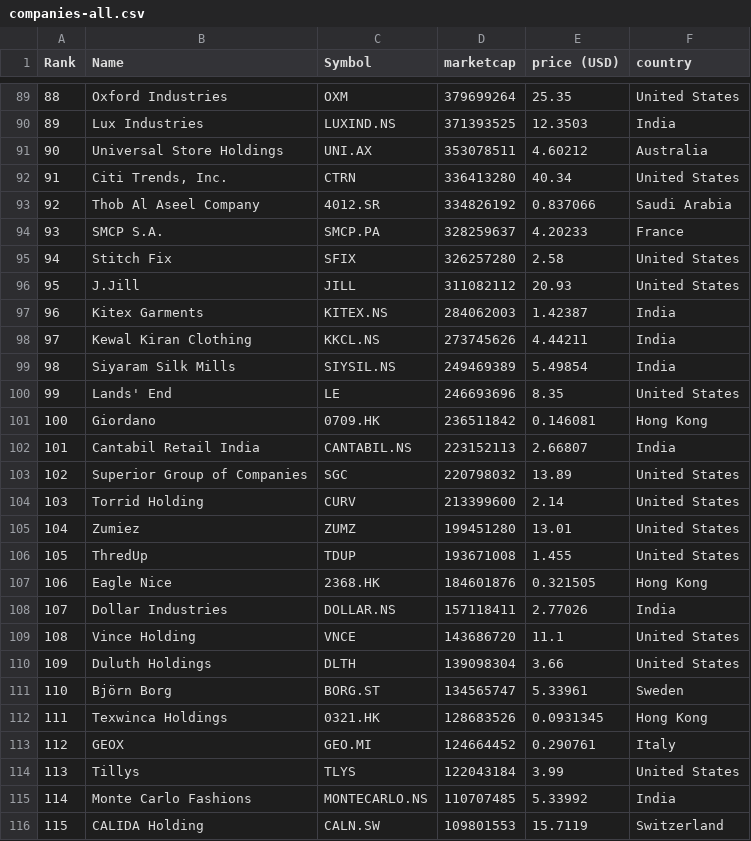
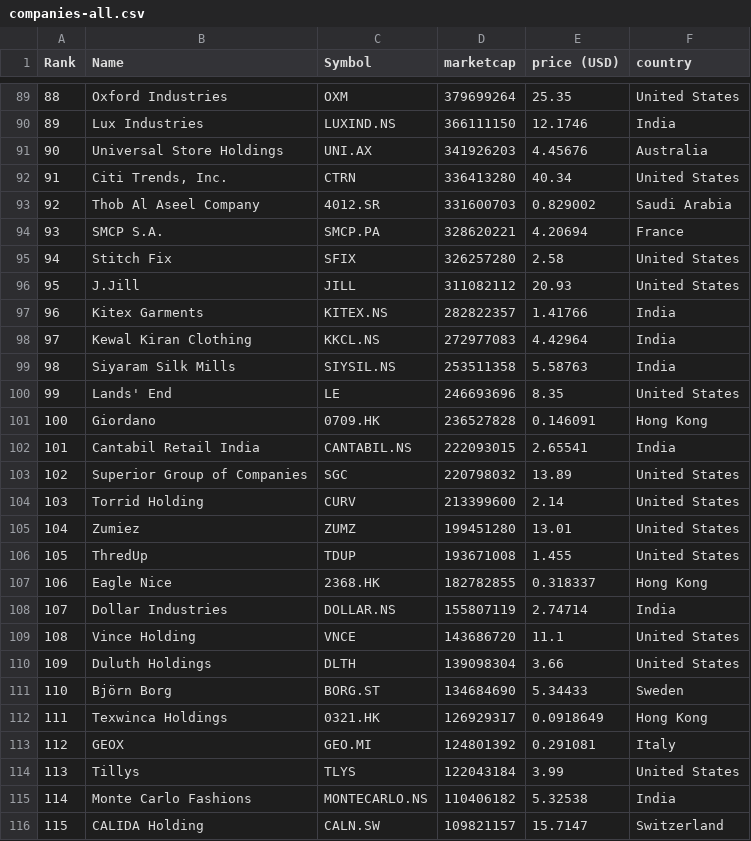
Before and after one commit to yoa745/merida-june-6-2024, a CSV file: companies-all.csv, drawn as a sheet; only a part is shown, gaps mark what is left out; the diff covers the shown part only.

```diff
--- a/companies-all.csv
+++ b/companies-all.csv
@@ -89,15 +89,15 @@
 "88","Oxford Industries","OXM","379699264","25.35","United States"
-"89","Lux Industries","LUXIND.NS","371393525","12.3503","India"
-"90","Universal Store Holdings","UNI.AX","353078511","4.60212","Australia"
+"89","Lux Industries","LUXIND.NS","366111150","12.1746","India"
+"90","Universal Store Holdings","UNI.AX","341926203","4.45676","Australia"
 "91","Citi Trends, Inc.","CTRN","336413280","40.34","United States"
-"92","Thob Al Aseel Company","4012.SR","334826192","0.837066","Saudi Arabia"
-"93","SMCP S.A.","SMCP.PA","328259637","4.20233","France"
+"92","Thob Al Aseel Company","4012.SR","331600703","0.829002","Saudi Arabia"
+"93","SMCP S.A.","SMCP.PA","328620221","4.20694","France"
 "94","Stitch Fix","SFIX","326257280","2.58","United States"
 "95","J.Jill","JILL","311082112","20.93","United States"
-"96","Kitex Garments","KITEX.NS","284062003","1.42387","India"
-"97","Kewal Kiran Clothing","KKCL.NS","273745626","4.44211","India"
-"98","Siyaram Silk Mills","SIYSIL.NS","249469389","5.49854","India"
+"96","Kitex Garments","KITEX.NS","282822357","1.41766","India"
+"97","Kewal Kiran Clothing","KKCL.NS","272977083","4.42964","India"
+"98","Siyaram Silk Mills","SIYSIL.NS","253511358","5.58763","India"
 "99","Lands' End","LE","246693696","8.35","United States"
-"100","Giordano","0709.HK","236511842","0.146081","Hong Kong"
-"101","Cantabil Retail India","CANTABIL.NS","223152113","2.66807","India"
+"100","Giordano","0709.HK","236527828","0.146091","Hong Kong"
+"101","Cantabil Retail India","CANTABIL.NS","222093015","2.65541","India"
 "102","Superior Group of Companies","SGC","220798032","13.89","United States"
@@ -106,11 +106,11 @@
 "105","ThredUp","TDUP","193671008","1.455","United States"
-"106","Eagle Nice","2368.HK","184601876","0.321505","Hong Kong"
-"107","Dollar Industries","DOLLAR.NS","157118411","2.77026","India"
+"106","Eagle Nice","2368.HK","182782855","0.318337","Hong Kong"
+"107","Dollar Industries","DOLLAR.NS","155807119","2.74714","India"
 "108","Vince Holding","VNCE","143686720","11.1","United States"
 "109","Duluth Holdings","DLTH","139098304","3.66","United States"
-"110","Björn Borg","BORG.ST","134565747","5.33961","Sweden"
-"111","Texwinca Holdings","0321.HK","128683526","0.0931345","Hong Kong"
-"112","GEOX","GEO.MI","124664452","0.290761","Italy"
+"110","Björn Borg","BORG.ST","134684690","5.34433","Sweden"
+"111","Texwinca Holdings","0321.HK","126929317","0.0918649","Hong Kong"
+"112","GEOX","GEO.MI","124801392","0.291081","Italy"
 "113","Tillys","TLYS","122043184","3.99","United States"
-"114","Monte Carlo Fashions","MONTECARLO.NS","110707485","5.33992","India"
-"115","CALIDA Holding","CALN.SW","109801553","15.7119","Switzerland"
+"114","Monte Carlo Fashions","MONTECARLO.NS","110406182","5.32538","India"
+"115","CALIDA Holding","CALN.SW","109821157","15.7147","Switzerland"
```
Also changed, not shown: 140 edited cells elsewhere in this file, companies_france.csv, companies_germany.csv, 1 other file.
